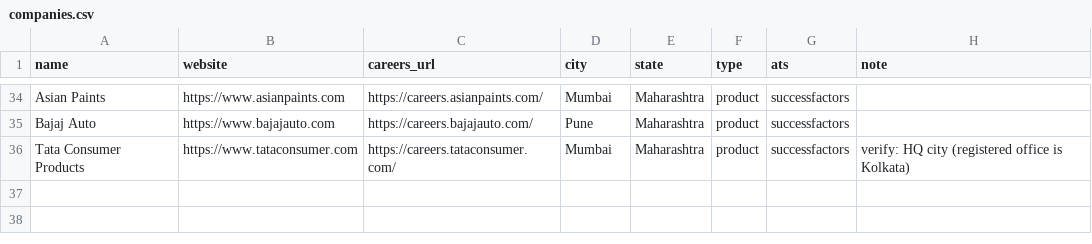
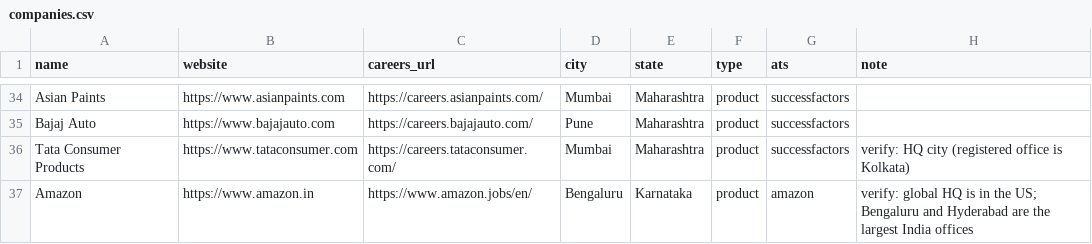
Before and after one commit to Vedd-Patel/CareerGlobe, a CSV file: seeds/companies.csv, drawn as a sheet; only a part is shown, gaps mark what is left out.

Commit message:
Phase 2: Amazon adapter (amazon.jobs India search, 100 per page)

```diff
--- a/seeds/companies.csv
+++ b/seeds/companies.csv
@@ -36 +36,2 @@ Bajaj Auto,https://www.bajajauto.com,https://careers.bajajauto.com/,Pune,Maharas
 Tata Consumer Products,https://www.tataconsumer.com,https://careers.tataconsumer.com/,Mumbai,Maharashtra,product,successfactors,verify: HQ city (registered office is Kolkata)
+Amazon,https://www.amazon.in,https://www.amazon.jobs/en/,Bengaluru,Karnataka,product,amazon,verify: global HQ is in the US; Bengaluru and Hyderabad are the largest India offices
```
Also changed, not shown: 4 other files.
